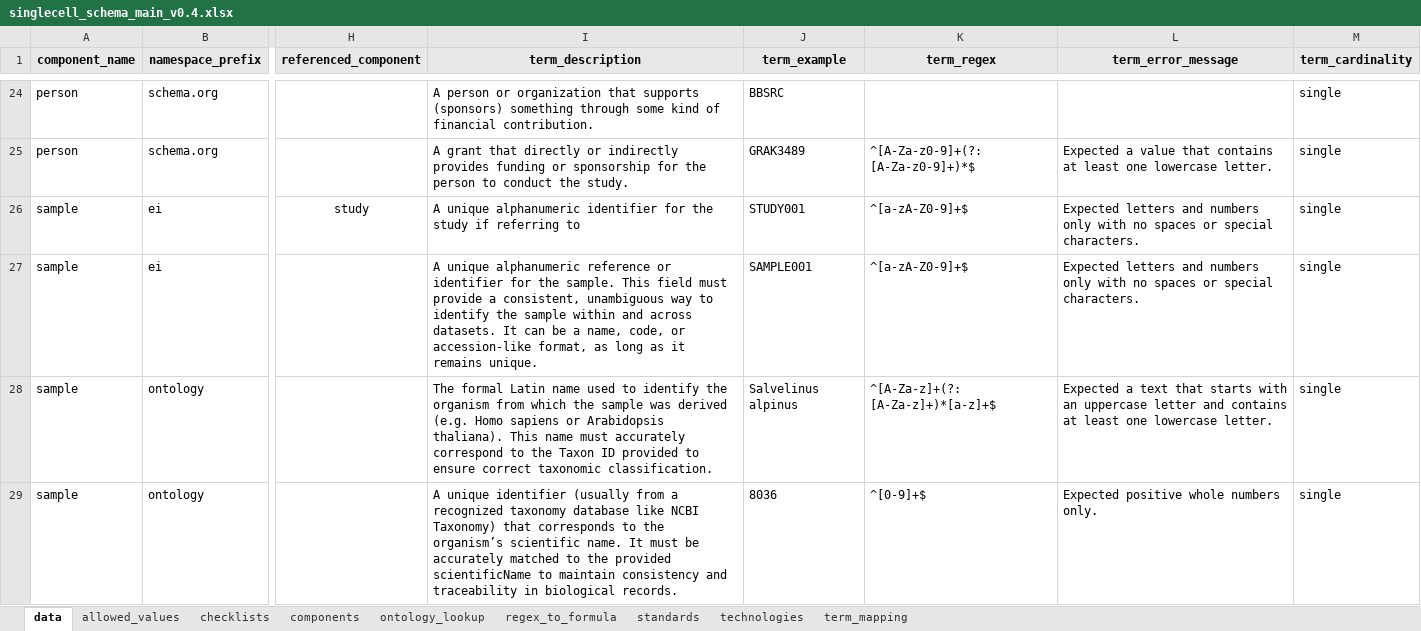
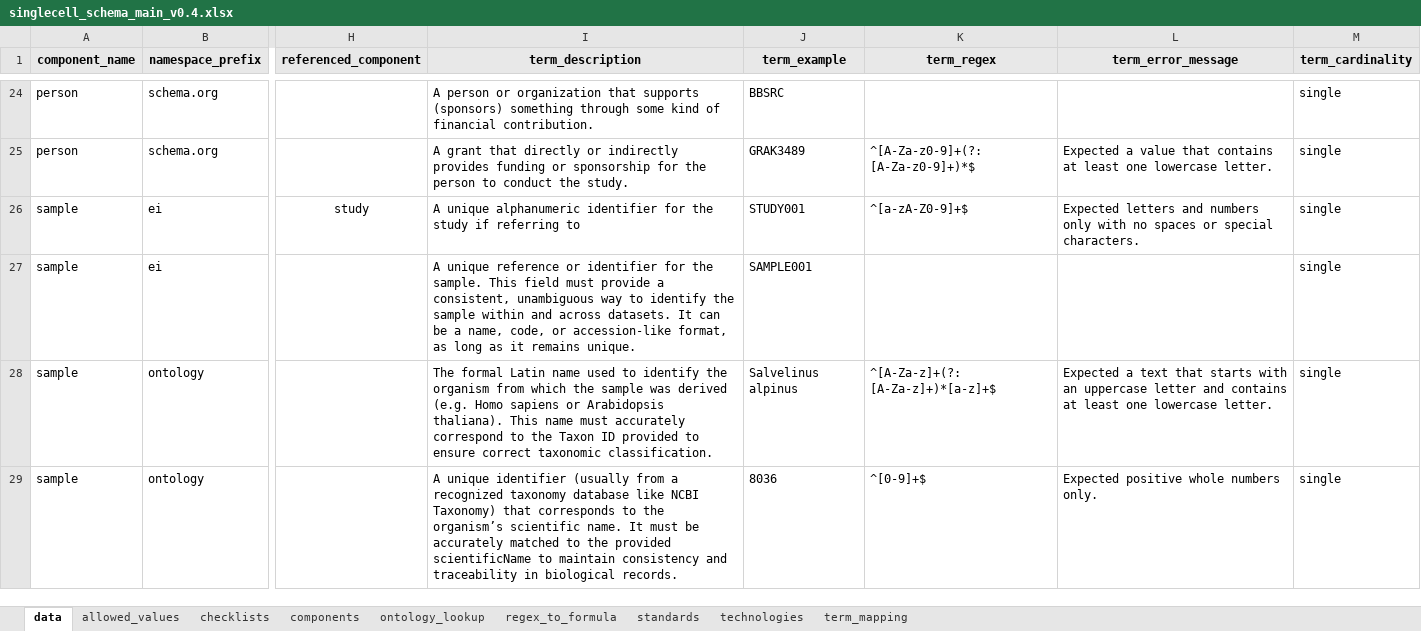
Before and after one commit to EarlhamInst/SingleCellSchemas, an Excel workbook: schemas/singlecell_schema_main_v0.4.xlsx, sheet data, drawn as a sheet; only a part is shown, gaps mark what is left out; values as stored, in another font and other column widths than the file's, no borders; the diff covers the shown part only; the diff names each change by its address in the sheet, - before the commit and + after, or states it on an @@ line.

```diff
--- a/schemas/singlecell_schema_main_v0.4.xlsx (sheet data)
+++ b/schemas/singlecell_schema_main_v0.4.xlsx (sheet data)
-I27 (term_description): A unique alphanumeric reference or…
+I27 (term_description): A unique reference or…
-K27 (term_regex): ^[a-zA-Z0-9]+$
+K27 (term_regex): (empty)
-L27 (term_error_message): Expected letters and numbers only with no spaces or special characters.
+L27 (term_error_message): (empty)
```
Also changed, not shown: 1 removed row and 6 edited cells elsewhere in this sheet, 33 other files.
